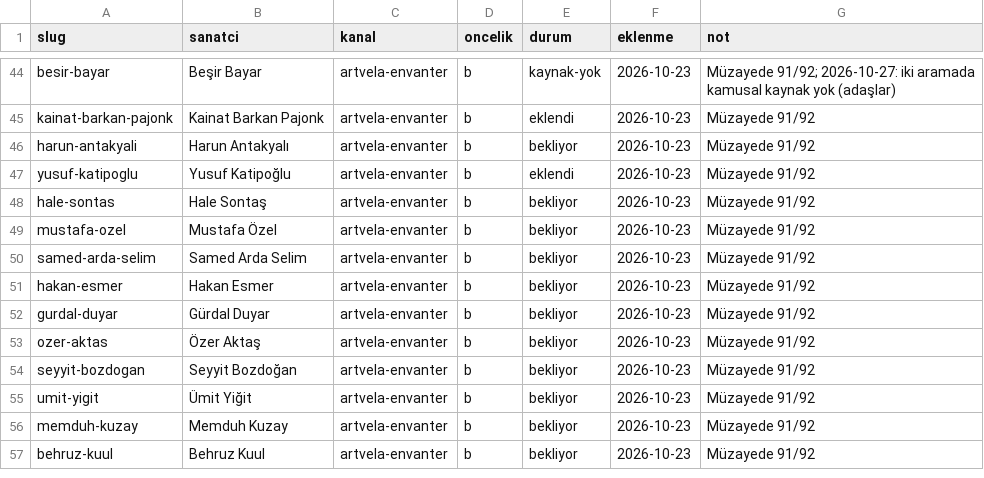
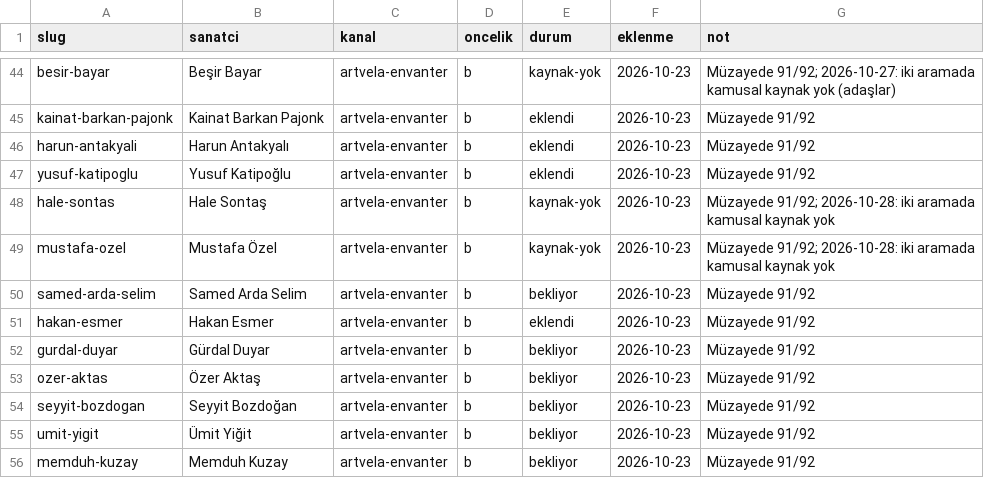
Before and after one commit to occiftci-ux/artvela-site, a CSV file: arastirma/kuyruk.csv, drawn as a sheet; only a part is shown, gaps mark what is left out; the shorter side is filled out with more unchanged rows.

```diff
--- a/arastirma/kuyruk.csv
+++ b/arastirma/kuyruk.csv
@@ -45,8 +45,8 @@ besir-bayar,Beşir Bayar,artvela-envanter,b,kaynak-yok,2026-10-23,Müzayede 91/9
 kainat-barkan-pajonk,Kainat Barkan Pajonk,artvela-envanter,b,eklendi,2026-10-23,Müzayede 91/92
-harun-antakyali,Harun Antakyalı,artvela-envanter,b,bekliyor,2026-10-23,Müzayede 91/92
+harun-antakyali,Harun Antakyalı,artvela-envanter,b,eklendi,2026-10-23,Müzayede 91/92
 yusuf-katipoglu,Yusuf Katipoğlu,artvela-envanter,b,eklendi,2026-10-23,Müzayede 91/92
-hale-sontas,Hale Sontaş,artvela-envanter,b,bekliyor,2026-10-23,Müzayede 91/92
-mustafa-ozel,Mustafa Özel,artvela-envanter,b,bekliyor,2026-10-23,Müzayede 91/92
+hale-sontas,Hale Sontaş,artvela-envanter,b,kaynak-yok,2026-10-23,Müzayede 91/92; 2026-10-28: iki aramada kamusal kaynak yok
+mustafa-ozel,Mustafa Özel,artvela-envanter,b,kaynak-yok,2026-10-23,Müzayede 91/92; 2026-10-28: iki aramada kamusal kaynak yok
 samed-arda-selim,Samed Arda Selim,artvela-envanter,b,bekliyor,2026-10-23,Müzayede 91/92
-hakan-esmer,Hakan Esmer,artvela-envanter,b,bekliyor,2026-10-23,Müzayede 91/92
+hakan-esmer,Hakan Esmer,artvela-envanter,b,eklendi,2026-10-23,Müzayede 91/92
 gurdal-duyar,Gürdal Duyar,artvela-envanter,b,bekliyor,2026-10-23,Müzayede 91/92
```
Also changed, not shown: arastirma/sanatcilar.csv, 5 other files.
